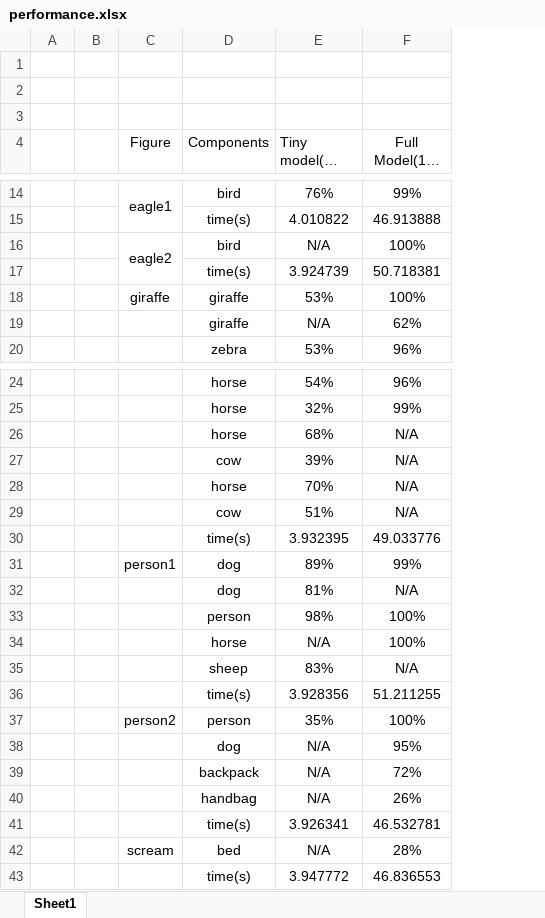
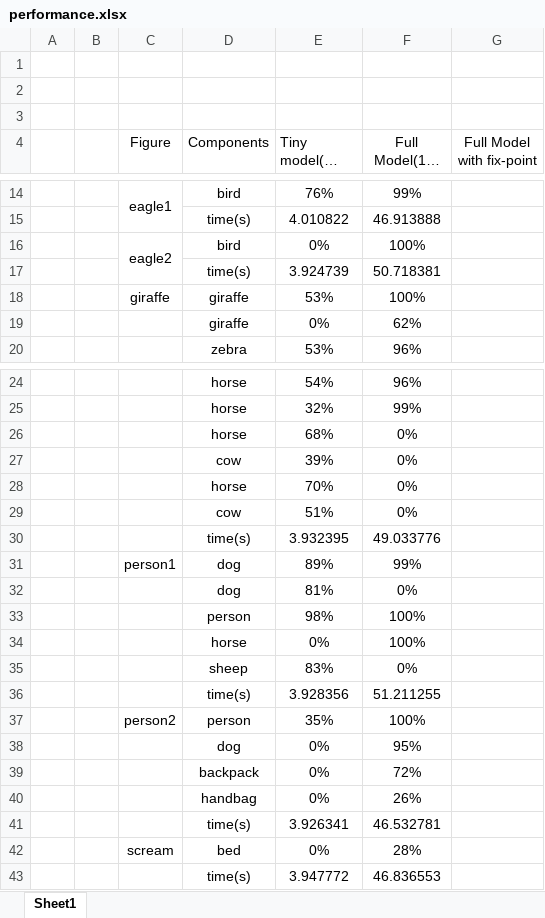
Before and after one commit to XuezhiTeng/Approxiamte_Computing_CNN, an Excel workbook: performance.xlsx, sheet Sheet1, drawn as a sheet; only a part is shown, gaps mark what is left out; long unchanged cells end in …; values as stored, in another font and other column widths than the file's, no borders; the diff covers the shown part only; the diff names each change by its address in the sheet, - before the commit and + after, or states it on an @@ line.

Commit message:
performance

```diff
--- a/performance.xlsx (sheet Sheet1)
+++ b/performance.xlsx (sheet Sheet1)
+column G (Full Model with fix-point), empty
-E16 (Tiny model(24 layers)): N/A
+E16 (Tiny model(24 layers)): 0%
-E19 (Tiny model(24 layers)): N/A
+E19 (Tiny model(24 layers)): 0%
-F26:F29 (Full Model(107 layers)): N/A
+F26:F29 (Full Model(107 layers)): 0%
-F32 (Full Model(107 layers)): N/A
+F32 (Full Model(107 layers)): 0%
-E34 (Tiny model(24 layers)): N/A
+E34 (Tiny model(24 layers)): 0%
-F35 (Full Model(107 layers)): N/A
+F35 (Full Model(107 layers)): 0%
-E38:E40 (Tiny model(24 layers)): N/A
+E38:E40 (Tiny model(24 layers)): 0%
-E42 (Tiny model(24 layers)): N/A
+E42 (Tiny model(24 layers)): 0%
```
Also changed, not shown: 3 edited cells elsewhere in this sheet.
